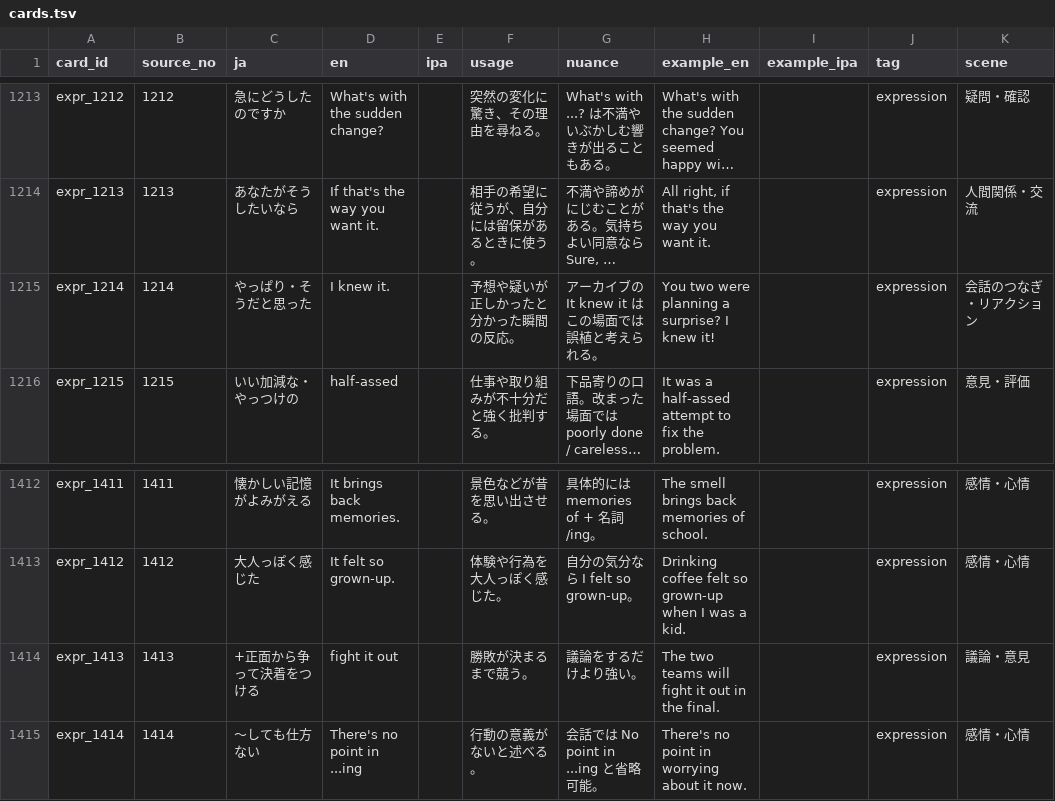
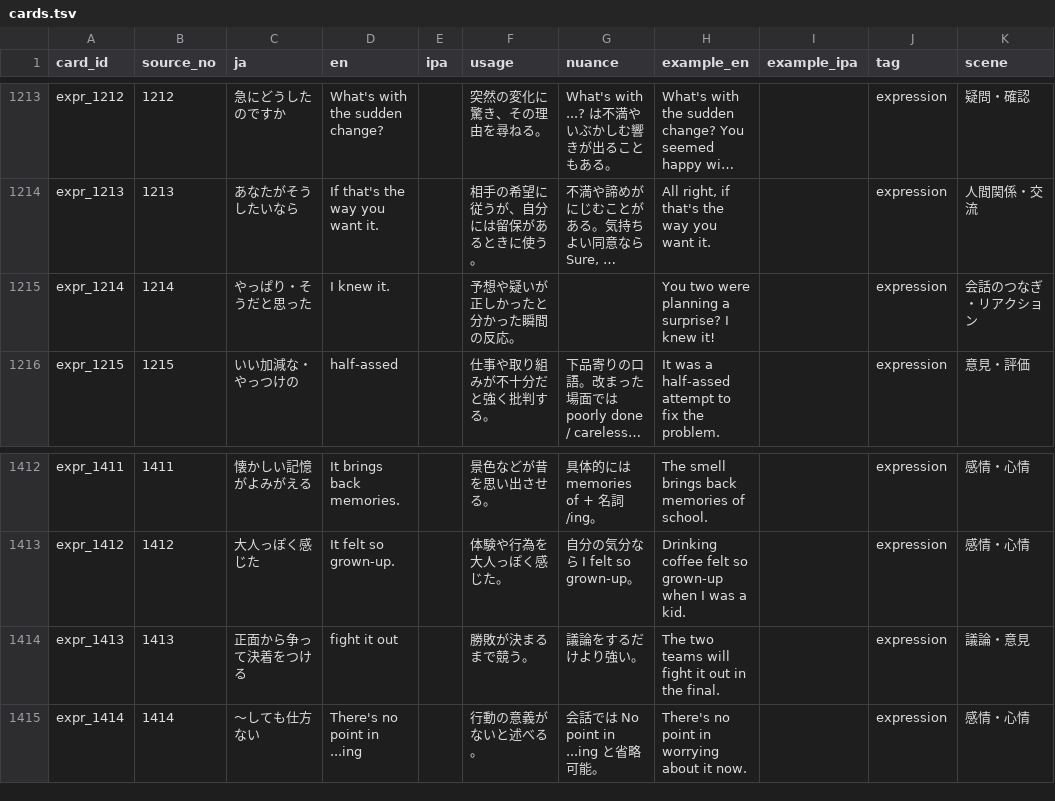
Before and after one commit to yasumedrug/english-flashcards, a TSV file: cards.tsv, drawn as a sheet; only a part is shown, gaps mark what is left out; long unchanged cells end in …; the diff names each change by its address in the sheet, - before the commit and + after, or states it on an @@ line.

```diff
--- a/cards.tsv
+++ b/cards.tsv
-G1215 (nuance): アーカイブの It knew it はこの場面では誤植と考えられる。
+G1215 (nuance): (empty)
-C1414 (ja): +正面から争って決着をつける
+C1414 (ja): 正面から争って決着をつける
```
Also changed, not shown: public/data/cards.tsv, 12 other files.
